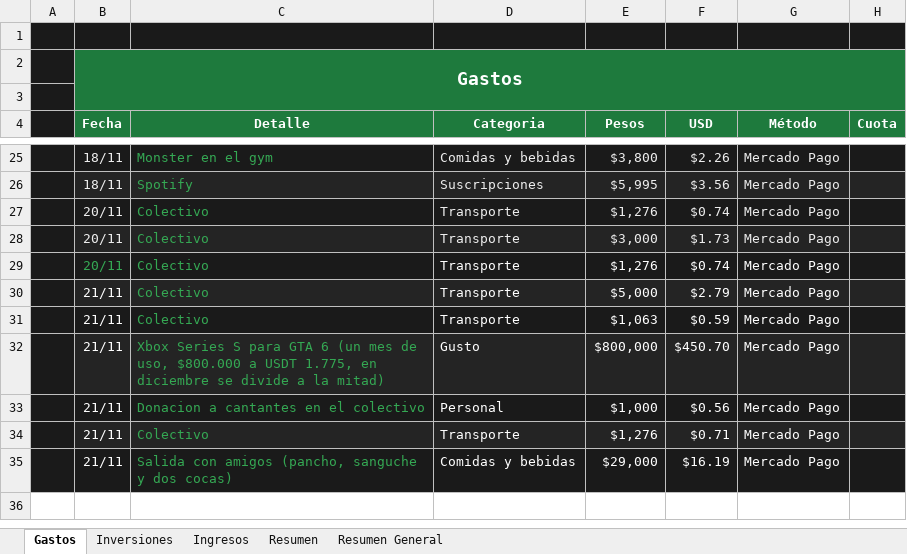
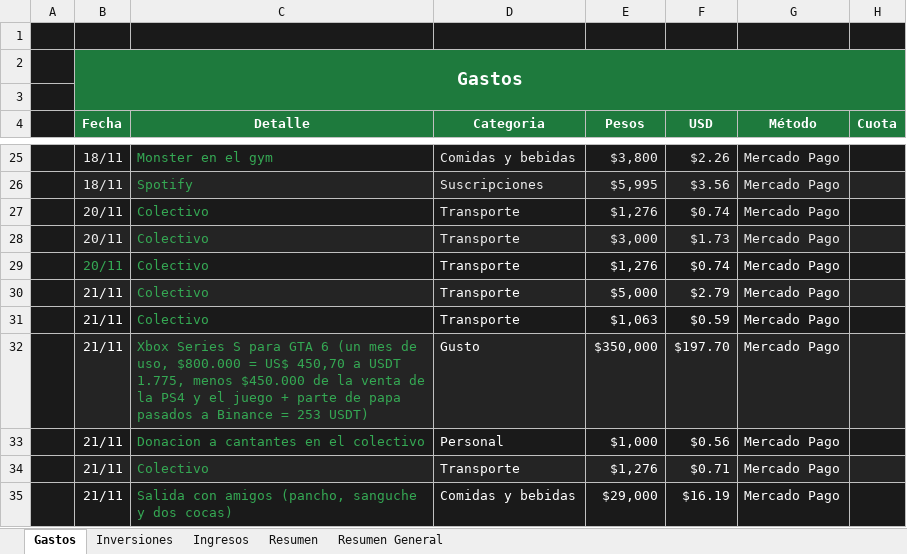
Before and after one commit to Santinodan/Claude, an Excel workbook: Finanzas/Planillas/Noviembre_2026_Finanzas_personales.xlsx, sheet Gastos, drawn as a sheet; only a part is shown, gaps mark what is left out; values as stored, in another font and other column widths than the file's, no borders; charts and pictures not drawn; the diff names each change by its address in the sheet, - before the commit and + after, or states it on an @@ line.

```diff
--- a/Finanzas/Planillas/Noviembre_2026_Finanzas_personales.xlsx (sheet Gastos)
+++ b/Finanzas/Planillas/Noviembre_2026_Finanzas_personales.xlsx (sheet Gastos)
-C32 (Detalle): …uso, $800.000 a USDT 1.775, en diciembre se divide a la mitad)
+C32 (Detalle): …uso, $800.000 = US$ 450,70 a USDT 1.775, menos $450.000 de la venta de la PS4 y el juego + parte de papa pasados a Binance = 253 USDT)
-E32 (Pesos): $800,000
+E32 (Pesos): $350,000
-F32 (USD): $450.70
+F32 (USD): $197.70
```
Also changed, not shown: sheet Ingresos, 3 other files.
